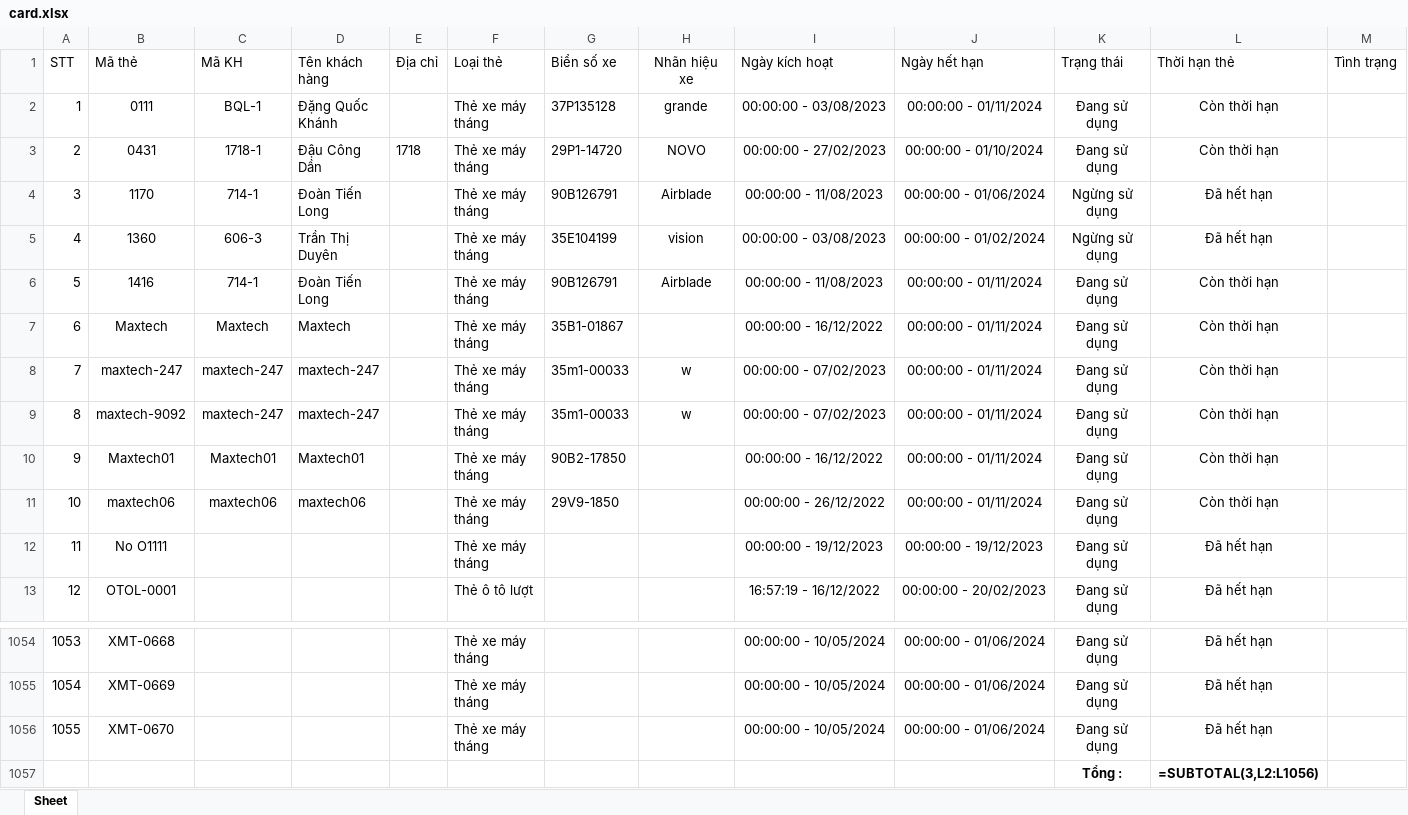
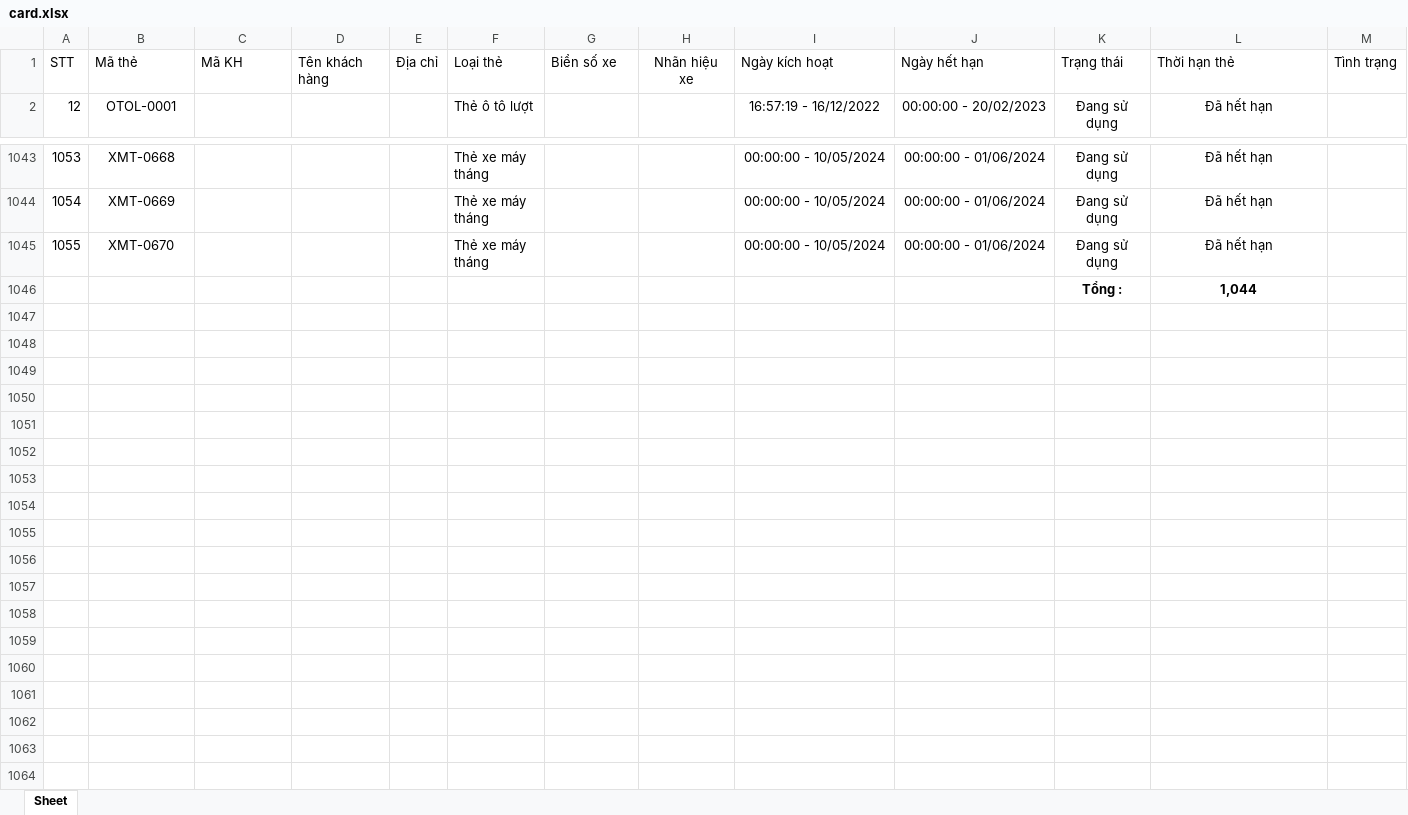
Before and after one commit to Thachj-Thw/transmitData, an Excel workbook: card.xlsx, sheet Sheet, drawn as a sheet; only a part is shown, gaps mark what is left out; values as stored, in another font and other column widths than the file's, no borders; formulas without a stored value are shown as written; removed rows and columns are numbered as before the commit, all else as after; the diff names each change by its address in the sheet, - before the commit and + after, or states it on an @@ line.

```diff
--- a/card.xlsx (sheet Sheet)
+++ b/card.xlsx (sheet Sheet)
-row 2: 1 | 0111 | BQL-1 | Đặng Quốc Khánh |  | Thẻ xe máy tháng | 37P135128 | grande | 00:00:00 - 03/08/2023 | 00:00:00 - 01/11/2024 | Đang sử dụng | Còn thời hạn
-row 3: 2 | 0431 | 1718-1 | Đậu Công Dần | 1718 | Thẻ xe máy tháng | 29P1-14720 | NOVO | 00:00:00 - 27/02/2023 | 00:00:00 - 01/10/2024 | Đang sử dụng | Còn thời hạn
-row 4: 3 | 1170 | 714-1 | Đoàn Tiến Long |  | Thẻ xe máy tháng | 90B126791 | Airblade | 00:00:00 - 11/08/2023 | 00:00:00 - 01/06/2024 | Ngừng sử dụng | Đã hết hạn
-row 5: 4 | 1360 | 606-3 | Trần Thị Duyên |  | Thẻ xe máy tháng | 35E104199 | vision | 00:00:00 - 03/08/2023 | 00:00:00 - 01/02/2024 | Ngừng sử dụng | Đã hết hạn
-row 6: 5 | 1416 | 714-1 | Đoàn Tiến Long |  | Thẻ xe máy tháng | 90B126791 | Airblade | 00:00:00 - 11/08/2023 | 00:00:00 - 01/11/2024 | Đang sử dụng | Còn thời hạn
-row 7: 6 | Maxtech | Maxtech | Maxtech |  | Thẻ xe máy tháng | 35B1-01867 |  | 00:00:00 - 16/12/2022 | 00:00:00 - 01/11/2024 | Đang sử dụng | Còn thời hạn
-row 8: 7 | maxtech-247 | maxtech-247 | maxtech-247 |  | Thẻ xe máy tháng | 35m1-00033 | w | 00:00:00 - 07/02/2023 | 00:00:00 - 01/11/2024 | Đang sử dụng | Còn thời hạn
-row 9: 8 | maxtech-9092 | maxtech-247 | maxtech-247 |  | Thẻ xe máy tháng | 35m1-00033 | w | 00:00:00 - 07/02/2023 | 00:00:00 - 01/11/2024 | Đang sử dụng | Còn thời hạn
-row 10: 9 | Maxtech01 | Maxtech01 | Maxtech01 |  | Thẻ xe máy tháng | 90B2-17850 |  | 00:00:00 - 16/12/2022 | 00:00:00 - 01/11/2024 | Đang sử dụng | Còn thời hạn
-row 11: 10 | maxtech06 | maxtech06 | maxtech06 |  | Thẻ xe máy tháng | 29V9-1850 |  | 00:00:00 - 26/12/2022 | 00:00:00 - 01/11/2024 | Đang sử dụng | Còn thời hạn
-row 12: 11 | No O1111 |  |  |  | Thẻ xe máy tháng |  |  | 00:00:00 - 19/12/2023 | 00:00:00 - 19/12/2023 | Đang sử dụng | Đã hết hạn
-L1046 (Thời hạn thẻ): =SUBTOTAL(3,L2:L1056)
+L1046 (Thời hạn thẻ): 1,044
```
Also changed, not shown: 2 other files.
